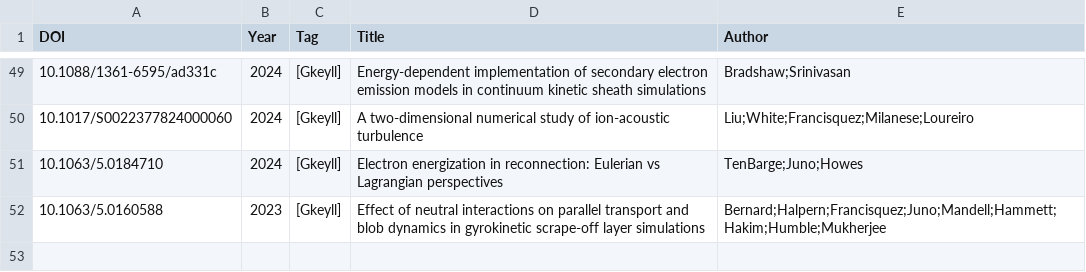
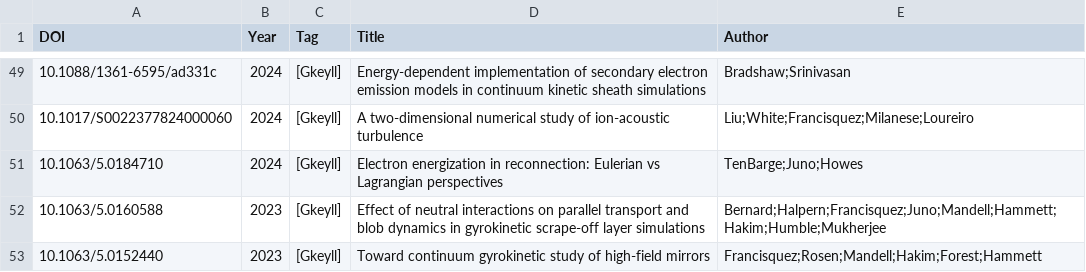
Before and after one commit to yhu1729/FusionArena, a CSV file: data/publications.csv, drawn as a sheet; only a part is shown, gaps mark what is left out.

```diff
--- a/data/publications.csv
+++ b/data/publications.csv
@@ -52 +52,2 @@ DOI,Year,Tag,Title,Author
 10.1063/5.0160588,2023,[Gkeyll],Effect of neutral interactions on parallel transport and blob dynamics in gyrokinetic scrape-off layer simulations,Bernard;Halpern;Francisquez;Juno;Mandell;Hammett;Hakim;Humble;Mukherjee
+10.1063/5.0152440,2023,[Gkeyll],Toward continuum gyrokinetic study of high-field mirrors,Francisquez;Rosen;Mandell;Hakim;Forest;Hammett
```
Also changed, not shown: 2 other files.
